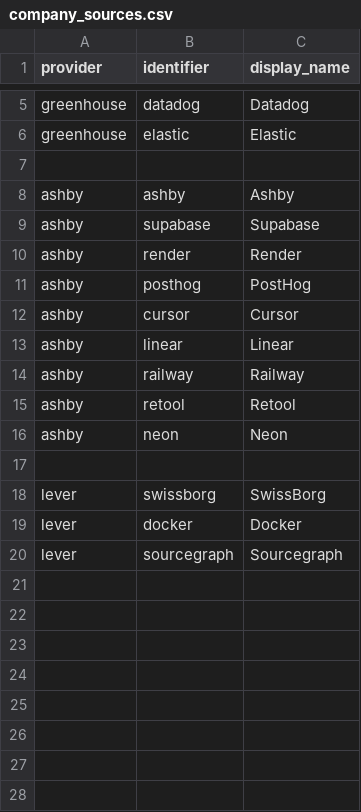
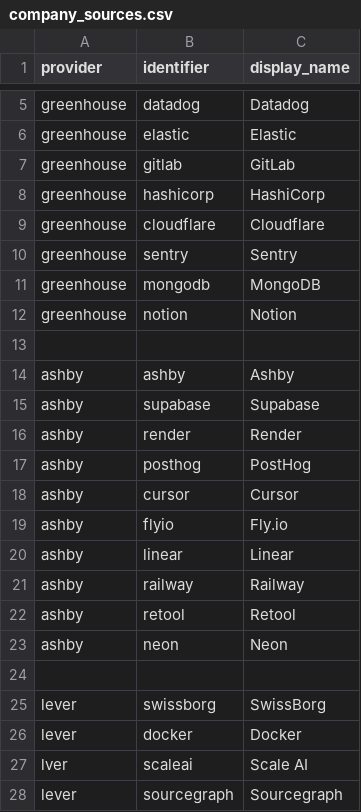
Before and after one commit to hmw55/job-radar, a CSV file: data/company_sources.csv, drawn as a sheet; only a part is shown, gaps mark what is left out; the diff names each change by its address in the sheet, - before the commit and + after, or states it on an @@ line.

Commit message:
feat: expand tracking sources and optimize match engine with word boundary filtering

```diff
--- a/data/company_sources.csv
+++ b/data/company_sources.csv
+row 7: greenhouse | gitlab | GitLab
+row 8: greenhouse | hashicorp | HashiCorp
+row 9: greenhouse | cloudflare | Cloudflare
+row 10: greenhouse | sentry | Sentry
+row 11: greenhouse | mongodb | MongoDB
+row 12: greenhouse | notion | Notion
+row 19: ashby | flyio | Fly.io
+row 27: lver | scaleai | Scale AI
```
Also changed, not shown: 2 other files.
